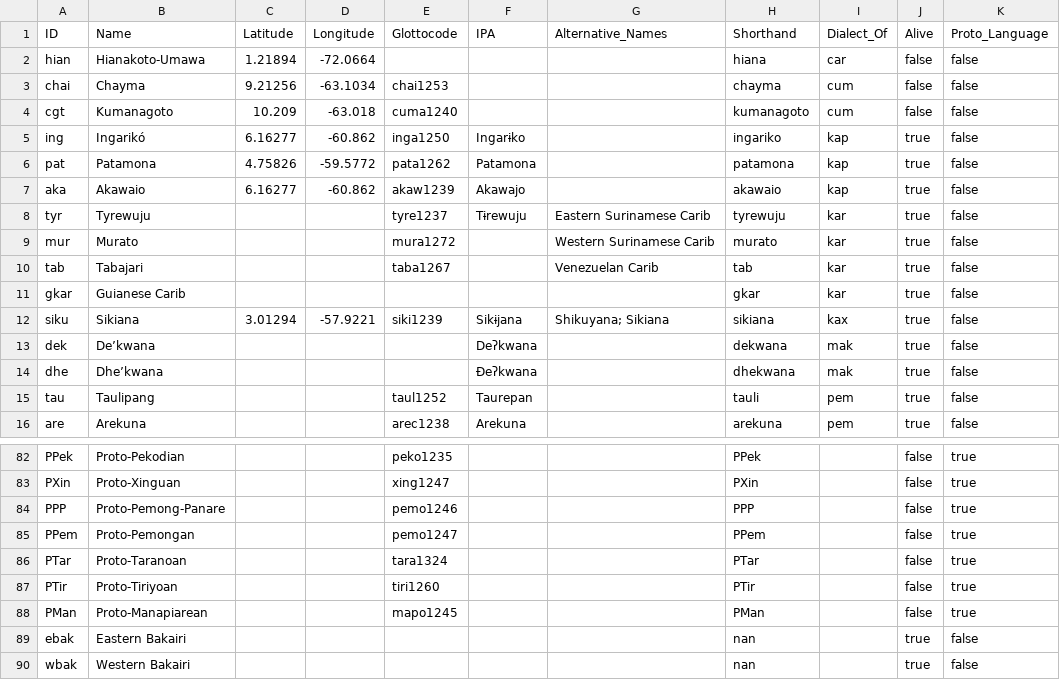
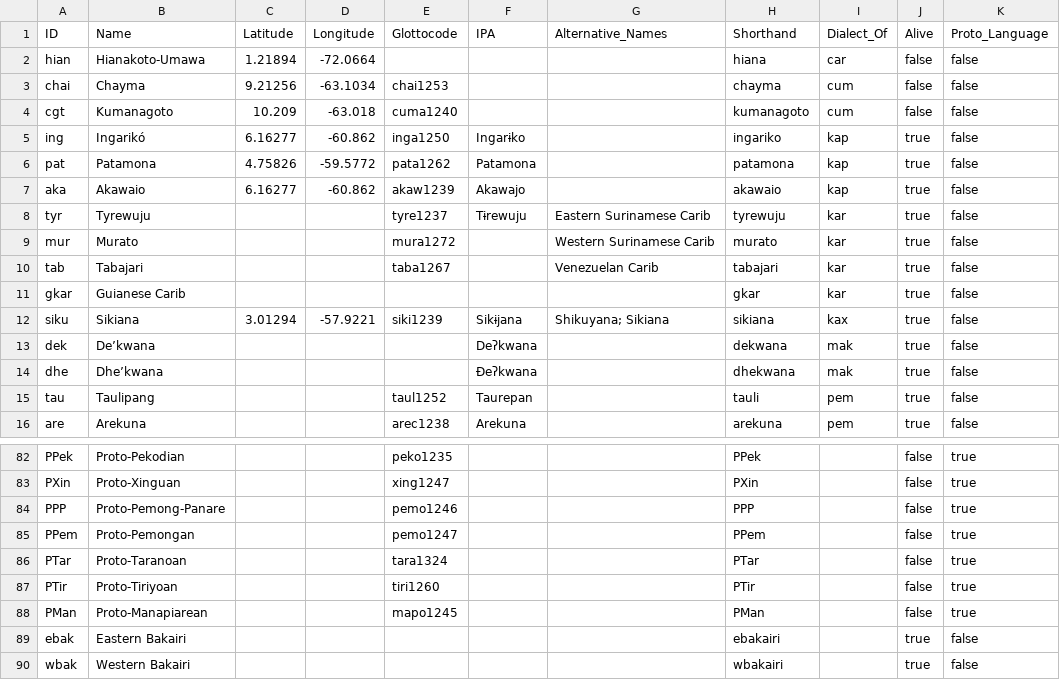
Before and after one commit to caribank/meta, a CSV file: cldf/languages.csv, drawn as a sheet; only a part is shown, gaps mark what is left out.

```diff
--- a/cldf/languages.csv
+++ b/cldf/languages.csv
@@ -9,3 +9,3 @@ tyr,Tyrewuju,,,tyre1237,Tɨrewuju,Eastern Surinamese Carib,tyrewuju,kar,true,fal
 mur,Murato,,,mura1272,,Western Surinamese Carib,murato,kar,true,false
-tab,Tabajari,,,taba1267,,Venezuelan Carib,tab,kar,true,false
+tab,Tabajari,,,taba1267,,Venezuelan Carib,tabajari,kar,true,false
 gkar,Guianese Carib,,,,,,gkar,kar,true,false
@@ -88,3 +88,3 @@ PTir,Proto-Tiriyoan,,,tiri1260,,,PTir,,false,true
 PMan,Proto-Manapiarean,,,mapo1245,,,PMan,,false,true
-ebak,Eastern Bakairi,,,,,,nan,,true,false
-wbak,Western Bakairi,,,,,,nan,,true,false
+ebak,Eastern Bakairi,,,,,,ebakairi,,true,false
+wbak,Western Bakairi,,,,,,wbakairi,,true,false
```
Also changed, not shown: raw/cariban_language_list.csv, 2 other files.
